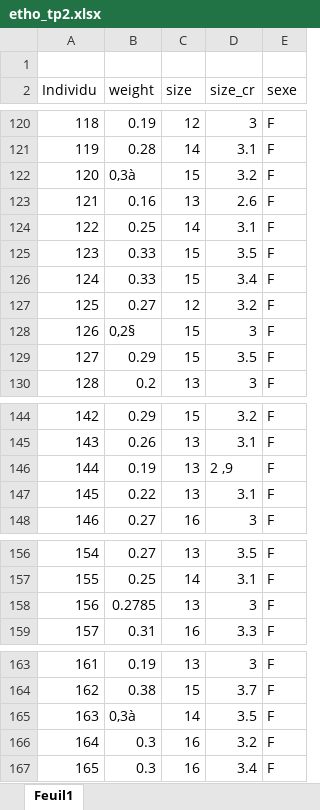
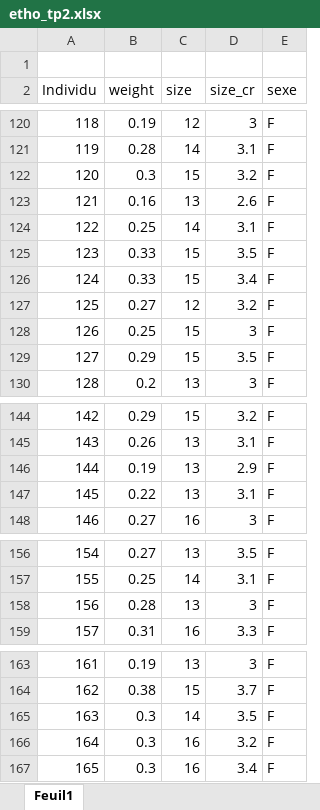
Before and after one commit to elisa-pellegrino/Ethologie-bourdons, an Excel workbook: data/etho_tp2.xlsx, sheet Feuil1, drawn as a sheet; only a part is shown, gaps mark what is left out; values as stored, in another font and other column widths than the file's, no borders; the diff covers the shown part only; the diff names each change by its address in the sheet, - before the commit and + after, or states it on an @@ line.

```diff
--- a/data/etho_tp2.xlsx (sheet Feuil1)
+++ b/data/etho_tp2.xlsx (sheet Feuil1)
-B122 (weight): 0,3à
+B122 (weight): 0.3
-B128 (weight): 0,2§
+B128 (weight): 0.25
-D146 (size_cr): 2 ,9
+D146 (size_cr): 2.9
-B158 (weight): 0.2785
+B158 (weight): 0.28
-B165 (weight): 0,3à
+B165 (weight): 0.3
```
Also changed, not shown: 6 edited cells elsewhere in this sheet, 34 other files.
